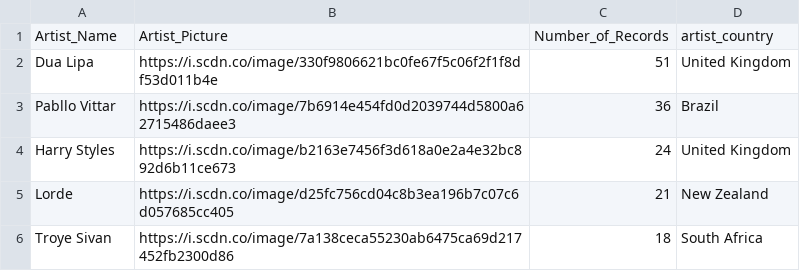
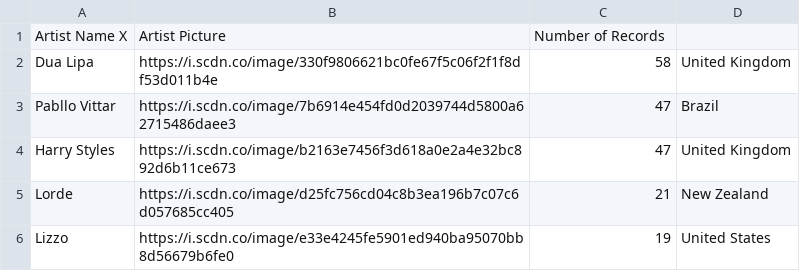
Before and after one commit to luisjosemirandag/Spotift-Luis-Info, a CSV file: Spotify project/Mejores 5 artistas.csv, drawn as a sheet.

Commit message:
Update Mejores 5 artistas.csv

```diff
--- a/Spotify project/Mejores 5 artistas.csv
+++ b/Spotify project/Mejores 5 artistas.csv
@@ -1,6 +1,6 @@
-Artist_Name,Artist_Picture,Number_of_Records,artist_country
-Dua Lipa,https://i.scdn.co/image/330f9806621bc0fe67f5c06f2f1f8df53d011b4e,51,United Kingdom
-Pabllo Vittar,https://i.scdn.co/image/7b6914e454fd0d2039744d5800a62715486daee3,36,Brazil
-Harry Styles,https://i.scdn.co/image/b2163e7456f3d618a0e2a4e32bc892d6b11ce673,24,United Kingdom
+Artist Name X,Artist Picture,Number of Records
+Dua Lipa,https://i.scdn.co/image/330f9806621bc0fe67f5c06f2f1f8df53d011b4e,58,United Kingdom
+Pabllo Vittar,https://i.scdn.co/image/7b6914e454fd0d2039744d5800a62715486daee3,47,Brazil
+Harry Styles,https://i.scdn.co/image/b2163e7456f3d618a0e2a4e32bc892d6b11ce673,47,United Kingdom
 Lorde,https://i.scdn.co/image/d25fc756cd04c8b3ea196b7c07c6d057685cc405,21,New Zealand
-Troye Sivan,https://i.scdn.co/image/7a138ceca55230ab6475ca69d217452fb2300d86,18,South Africa
+Lizzo,https://i.scdn.co/image/e33e4245fe5901ed940ba95070bb8d56679b6fe0,19,United States
```
